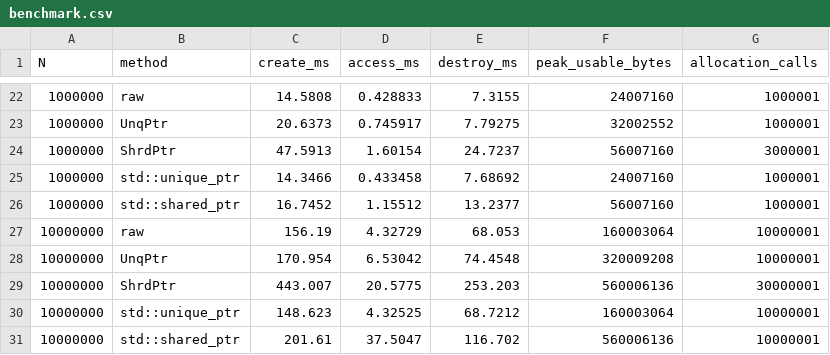
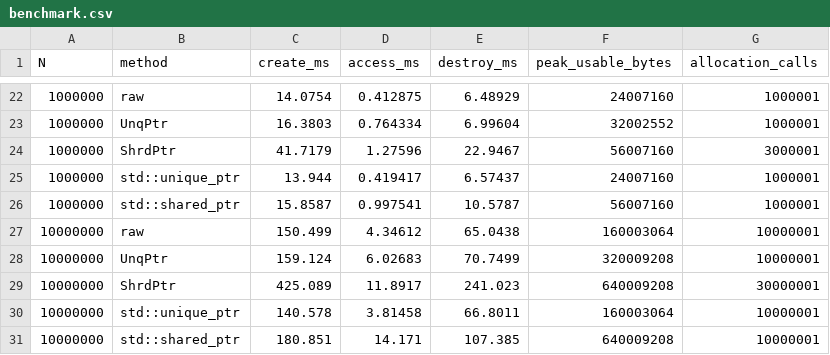
Before and after one commit to ZormiXXX/smart_pointers, a CSV file: benchmark.csv, drawn as a sheet; only a part is shown, gaps mark what is left out; the diff covers the shown part only.

```diff
--- a/benchmark.csv
+++ b/benchmark.csv
@@ -22,10 +22,10 @@ N,method,create_ms,access_ms,destroy_ms,peak_usable_bytes,allocation_calls
-1000000,raw,14.5808,0.428833,7.3155,24007160,1000001
-1000000,UnqPtr,20.6373,0.745917,7.79275,32002552,1000001
-1000000,ShrdPtr,47.5913,1.60154,24.7237,56007160,3000001
-1000000,std::unique_ptr,14.3466,0.433458,7.68692,24007160,1000001
-1000000,std::shared_ptr,16.7452,1.15512,13.2377,56007160,1000001
-10000000,raw,156.19,4.32729,68.053,160003064,10000001
-10000000,UnqPtr,170.954,6.53042,74.4548,320009208,10000001
-10000000,ShrdPtr,443.007,20.5775,253.203,560006136,30000001
-10000000,std::unique_ptr,148.623,4.32525,68.7212,160003064,10000001
-10000000,std::shared_ptr,201.61,37.5047,116.702,560006136,10000001
+1000000,raw,14.0754,0.412875,6.48929,24007160,1000001
+1000000,UnqPtr,16.3803,0.764334,6.99604,32002552,1000001
+1000000,ShrdPtr,41.7179,1.27596,22.9467,56007160,3000001
+1000000,std::unique_ptr,13.944,0.419417,6.57437,24007160,1000001
+1000000,std::shared_ptr,15.8587,0.997541,10.5787,56007160,1000001
+10000000,raw,150.499,4.34612,65.0438,160003064,10000001
+10000000,UnqPtr,159.124,6.02683,70.7499,320009208,10000001
+10000000,ShrdPtr,425.089,11.8917,241.023,640009208,30000001
+10000000,std::unique_ptr,140.578,3.81458,66.8011,160003064,10000001
+10000000,std::shared_ptr,180.851,14.171,107.385,640009208,10000001
```
Also changed, not shown: 60 edited cells elsewhere in this file, 3 other files.
